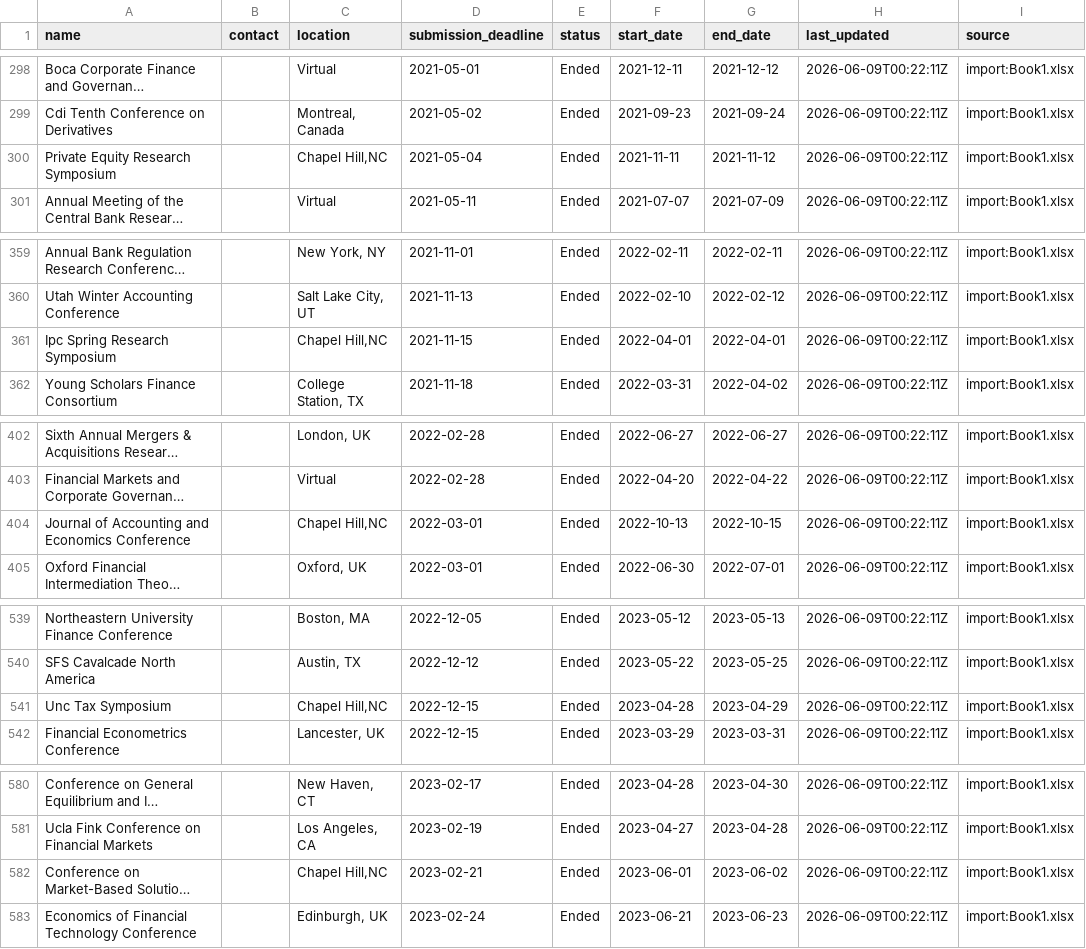
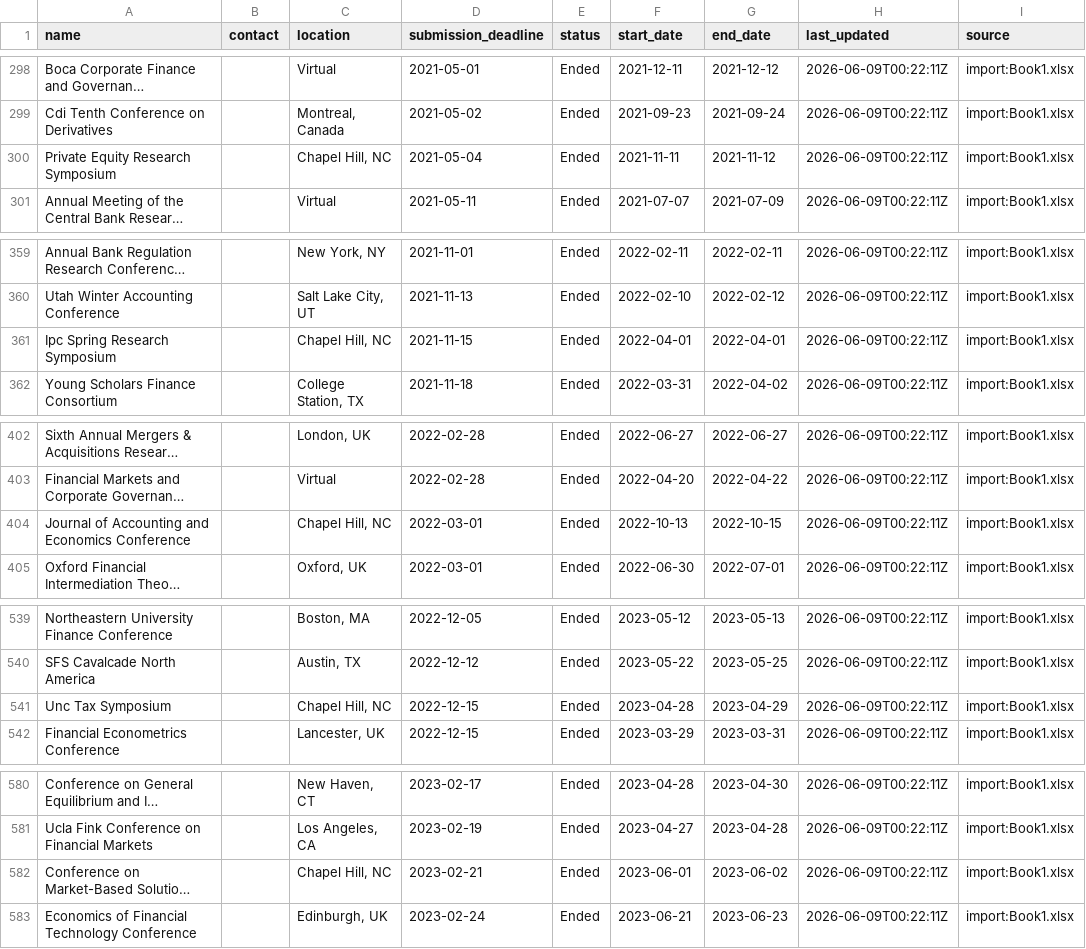
Before and after one commit to theaccountant-ab/Conference-Tracker, a CSV file: conferences.csv, drawn as a sheet; only a part is shown, gaps mark what is left out; long unchanged cells end in …; the diff covers the shown part only; the diff names each change by its address in the sheet, - before the commit and + after, or states it on an @@ line.

```diff
--- a/conferences.csv
+++ b/conferences.csv
-C300 (location): Chapel Hill,NC
+C300 (location): Chapel Hill, NC
-C361 (location): Chapel Hill,NC
+C361 (location): Chapel Hill, NC
-C404 (location): Chapel Hill,NC
+C404 (location): Chapel Hill, NC
-C541 (location): Chapel Hill,NC
+C541 (location): Chapel Hill, NC
-C582 (location): Chapel Hill,NC
+C582 (location): Chapel Hill, NC
```
Also changed, not shown: 9 edited cells elsewhere in this file, 1 other file.
